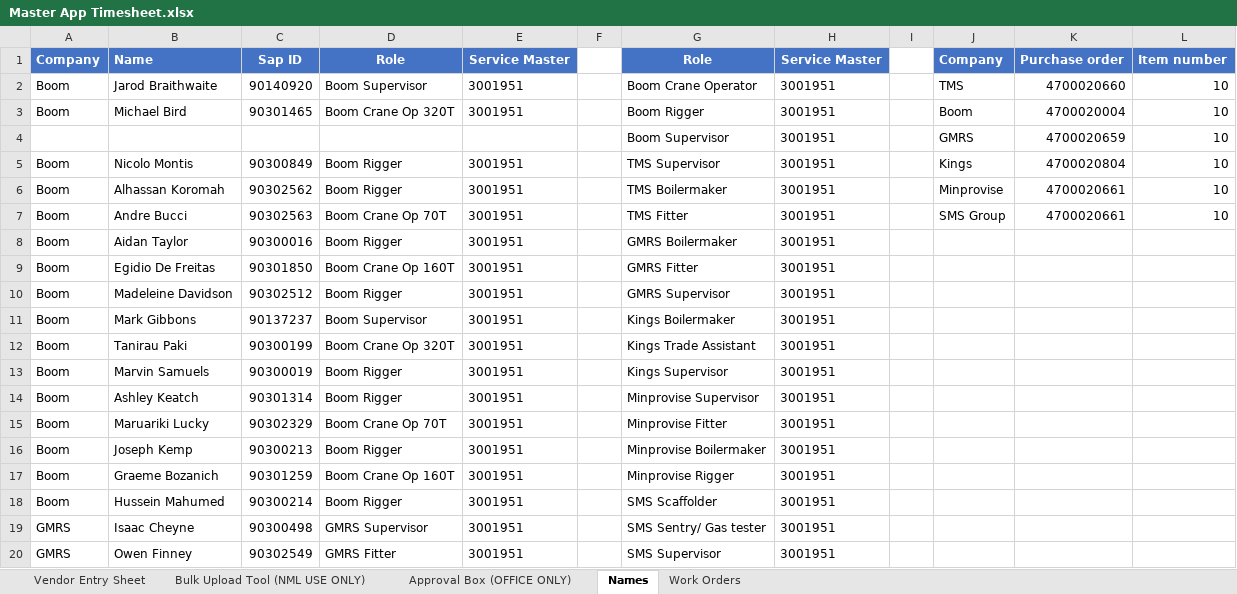
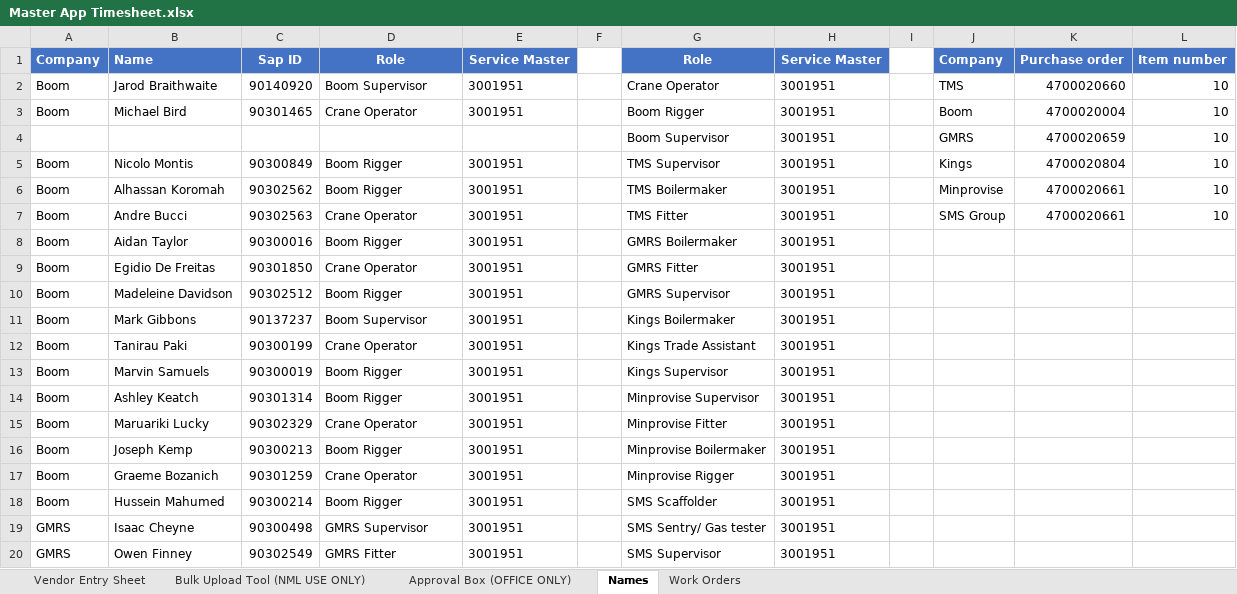
Before and after one commit to dioncoinz/timesheet-app, an Excel workbook: public/data/Master App Timesheet.xlsx, sheet Names, drawn as a sheet; only a part is shown; values as stored, in another font and other column widths than the file's, no borders; the diff names each change by its address in the sheet, - before the commit and + after, or states it on an @@ line.

Commit message:
update Crane Driver title

```diff
--- a/public/data/Master App Timesheet.xlsx (sheet Names)
+++ b/public/data/Master App Timesheet.xlsx (sheet Names)
-G2: Boom Crane Operator
+G2: Crane Operator
-D3: Boom Crane Op 320T
+D3: Crane Operator
-D7: Boom Crane Op 70T
+D7: Crane Operator
-D9: Boom Crane Op 160T
+D9: Crane Operator
-D12: Boom Crane Op 320T
+D12: Crane Operator
-D15: Boom Crane Op 70T
+D15: Crane Operator
-D17: Boom Crane Op 160T
+D17: Crane Operator
```
